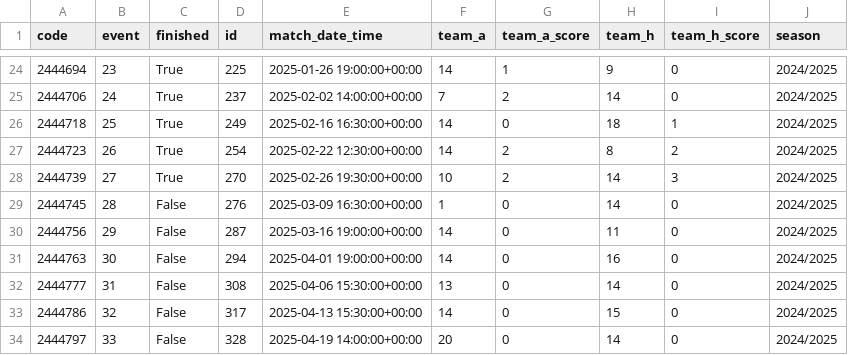
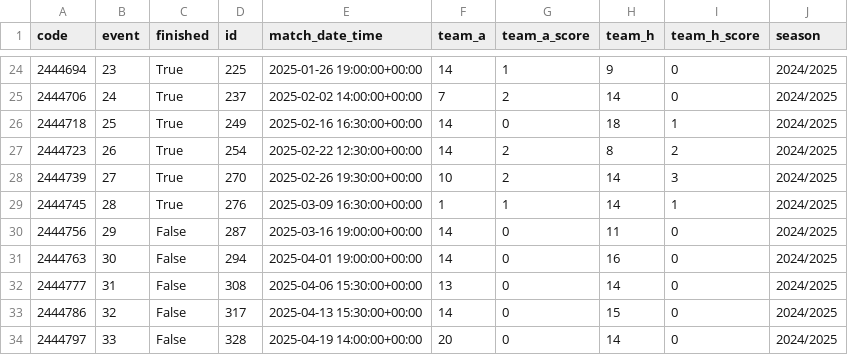
Before and after one commit to protechanalysis/Football-Card-Tracker, a CSV file: dags/fpl_offence/data/fixtures.csv, drawn as a sheet; only a part is shown, gaps mark what is left out.

```diff
--- a/dags/fpl_offence/data/fixtures.csv
+++ b/dags/fpl_offence/data/fixtures.csv
@@ -28,3 +28,3 @@ code,event,finished,id,match_date_time,team_a,team_a_score,team_h,team_h_score,s
 2444739,27,True,270,2025-02-26 19:30:00+00:00,10,2,14,3,2024/2025
-2444745,28,False,276,2025-03-09 16:30:00+00:00,1,0,14,0,2024/2025
+2444745,28,True,276,2025-03-09 16:30:00+00:00,1,1,14,1,2024/2025
 2444756,29,False,287,2025-03-16 19:00:00+00:00,14,0,11,0,2024/2025
```
Also changed, not shown: dags/fpl_offence/data/manunited_players_stats.csv, dags/fpl_offence/data/team_players.csv, 9 other files.
